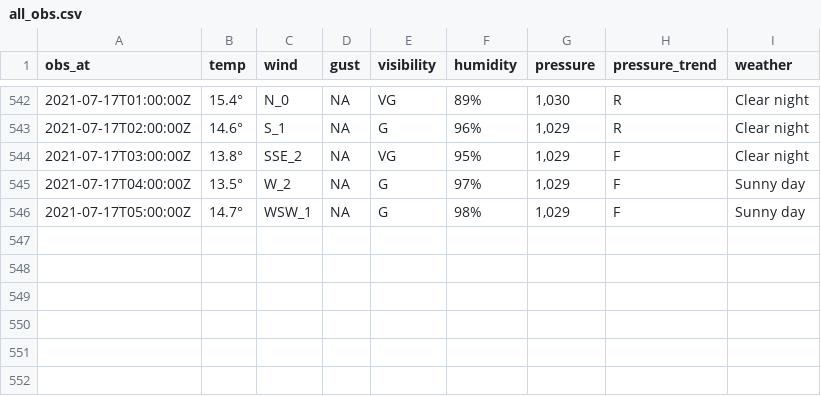
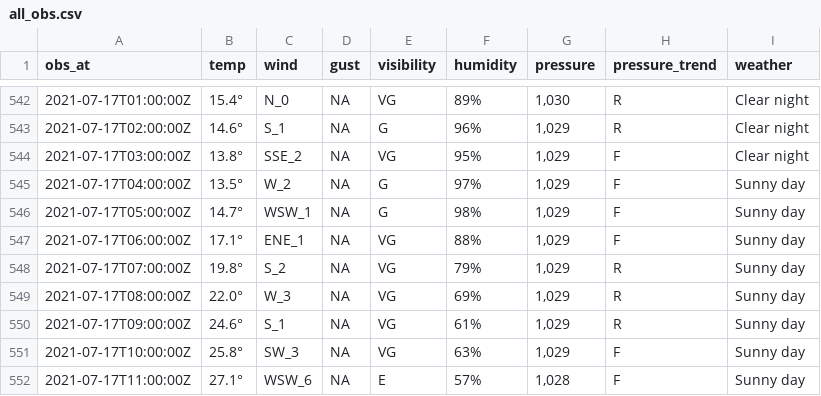
Before and after one commit to MikePrt/metoffice, a CSV file: data/all_obs.csv, drawn as a sheet; only a part is shown, gaps mark what is left out; the diff names each change by its address in the sheet, - before the commit and + after, or states it on an @@ line.

```diff
--- a/data/all_obs.csv
+++ b/data/all_obs.csv
+row 547: 2021-07-17T06:00:00Z | 17.1° | ENE_1 | NA | VG | 88% | 1,029 | F | Sunny day
+row 548: 2021-07-17T07:00:00Z | 19.8° | S_2 | NA | VG | 79% | 1,029 | R | Sunny day
+row 549: 2021-07-17T08:00:00Z | 22.0° | W_3 | NA | VG | 69% | 1,029 | R | Sunny day
+row 550: 2021-07-17T09:00:00Z | 24.6° | S_1 | NA | VG | 61% | 1,029 | R | Sunny day
+row 551: 2021-07-17T10:00:00Z | 25.8° | SW_3 | NA | VG | 63% | 1,029 | F | Sunny day
+row 552: 2021-07-17T11:00:00Z | 27.1° | WSW_6 | NA | E | 57% | 1,028 | F | Sunny day
```
